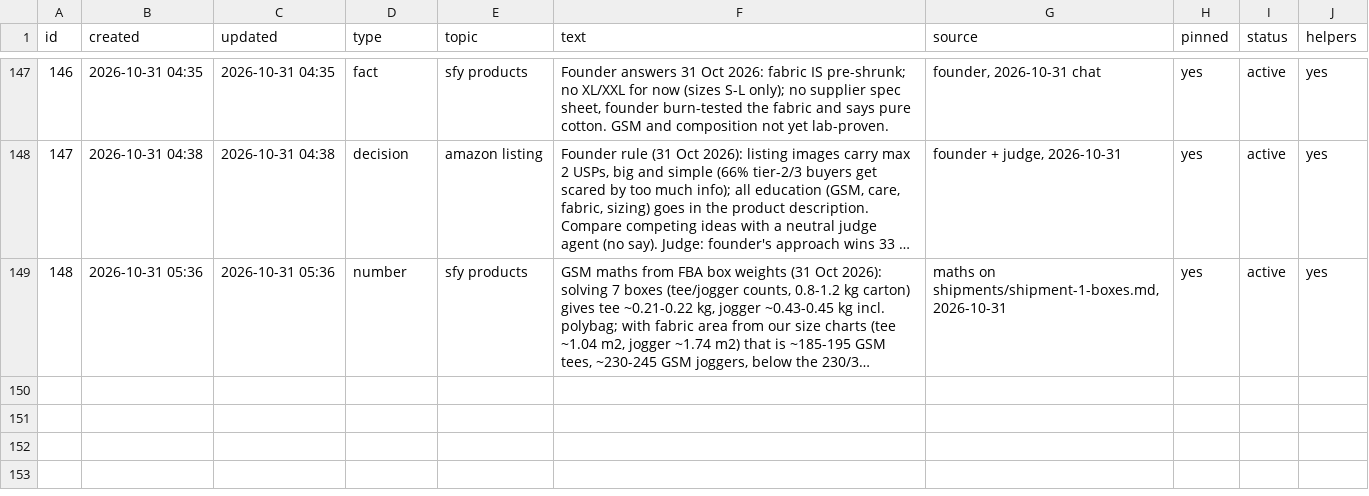
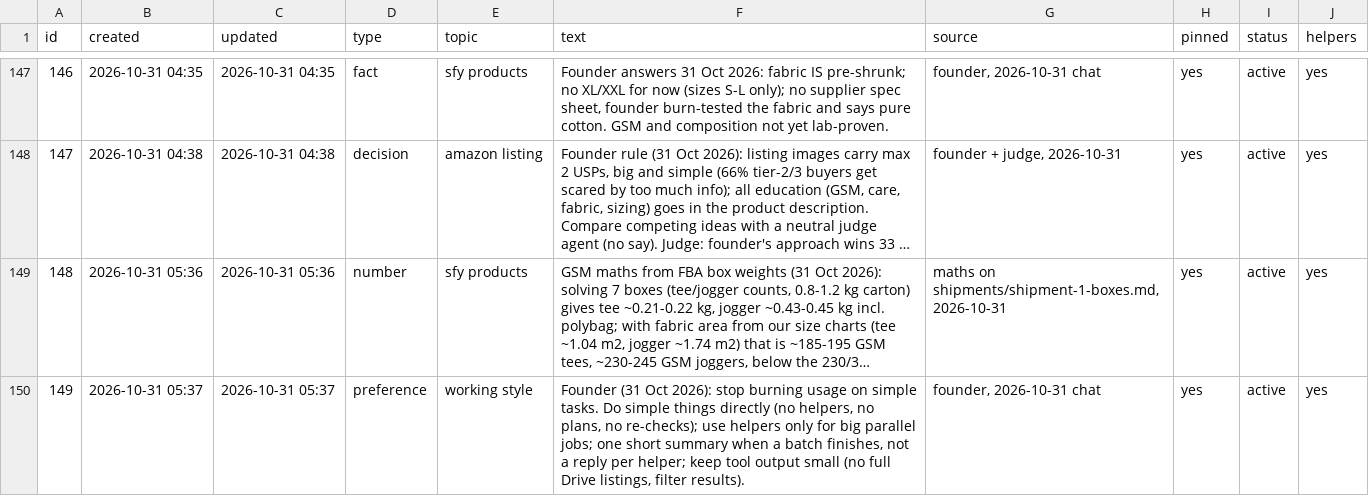
Before and after one commit to solidsforyou/moneymoments-media, a CSV file: memory/memory.csv, drawn as a sheet; only a part is shown, gaps mark what is left out; long unchanged cells end in …; the diff names each change by its address in the sheet, - before the commit and + after, or states it on an @@ line.

```diff
--- a/memory/memory.csv
+++ b/memory/memory.csv
+row 150: 149 | 2026-10-31 05:37 | 2026-10-31 05:37 | preference | working style | Founder (31 Oct 2026): stop burning usage on simple tasks. Do simple things directly (no helpers, no plans, no re-checks); use helpers only for big parallel jobs; one short summary when a batch finishes, not a reply per helper; keep tool output small (no full Drive listings, filter results). | founder, 2026-10-31 chat | yes | active | yes
```
